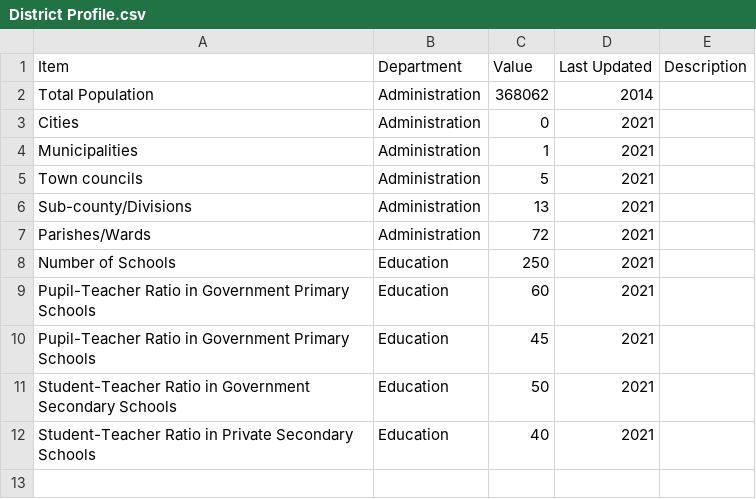
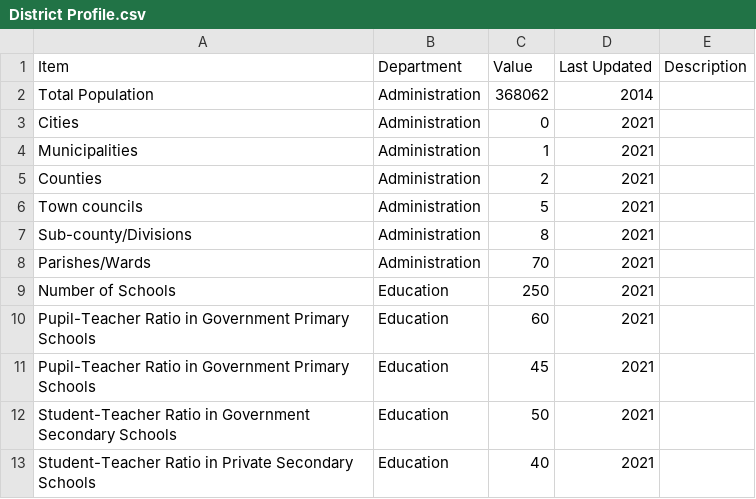
Before and after one commit to devinit/ug-district-dashboard-viz, a CSV file: public/assets/data/kayunga/District Profile.csv, drawn as a sheet.

Commit message:
Add item counties and update correct number of parishes and subcounties

```diff
--- a/public/assets/data/kayunga/District Profile.csv
+++ b/public/assets/data/kayunga/District Profile.csv
@@ -4,5 +4,6 @@ Cities,Administration,0,2021,
 Municipalities,Administration,1,2021,
+Counties, Administration, 2, 2021,
 Town councils,Administration,5,2021,
-Sub-county/Divisions,Administration,13,2021,
-Parishes/Wards,Administration,72,2021,
+Sub-county/Divisions,Administration,8,2021,
+Parishes/Wards,Administration,70,2021,
 Number of Schools,Education,250,2021,
```
